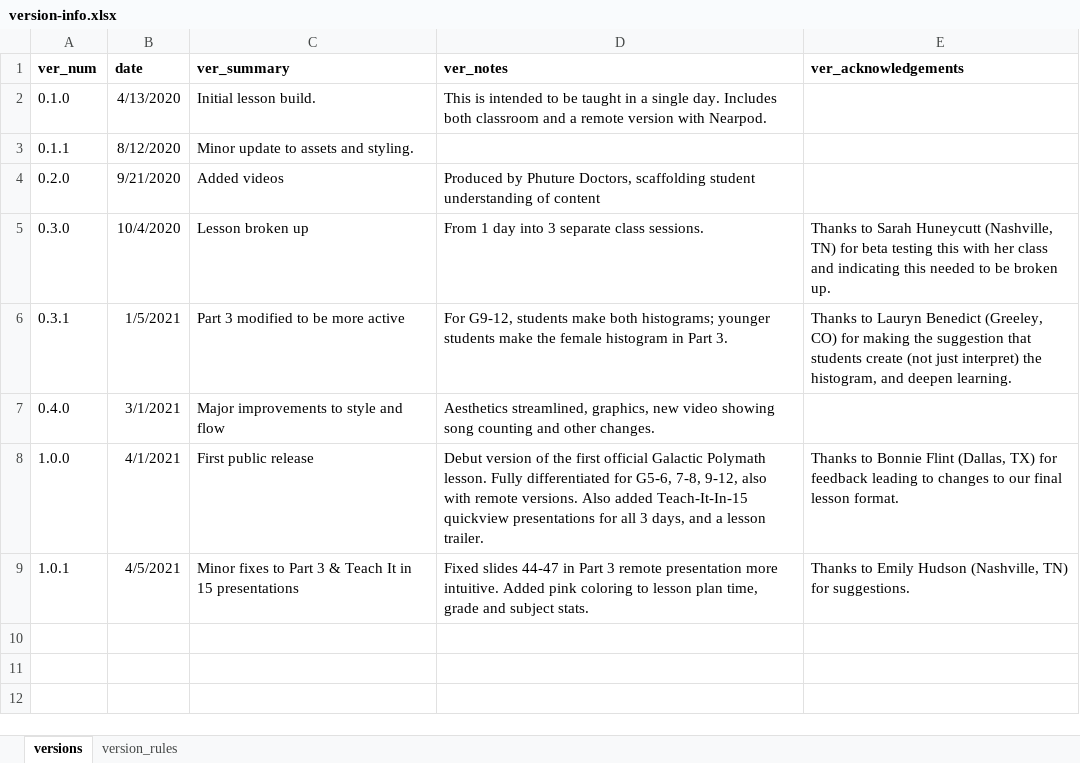
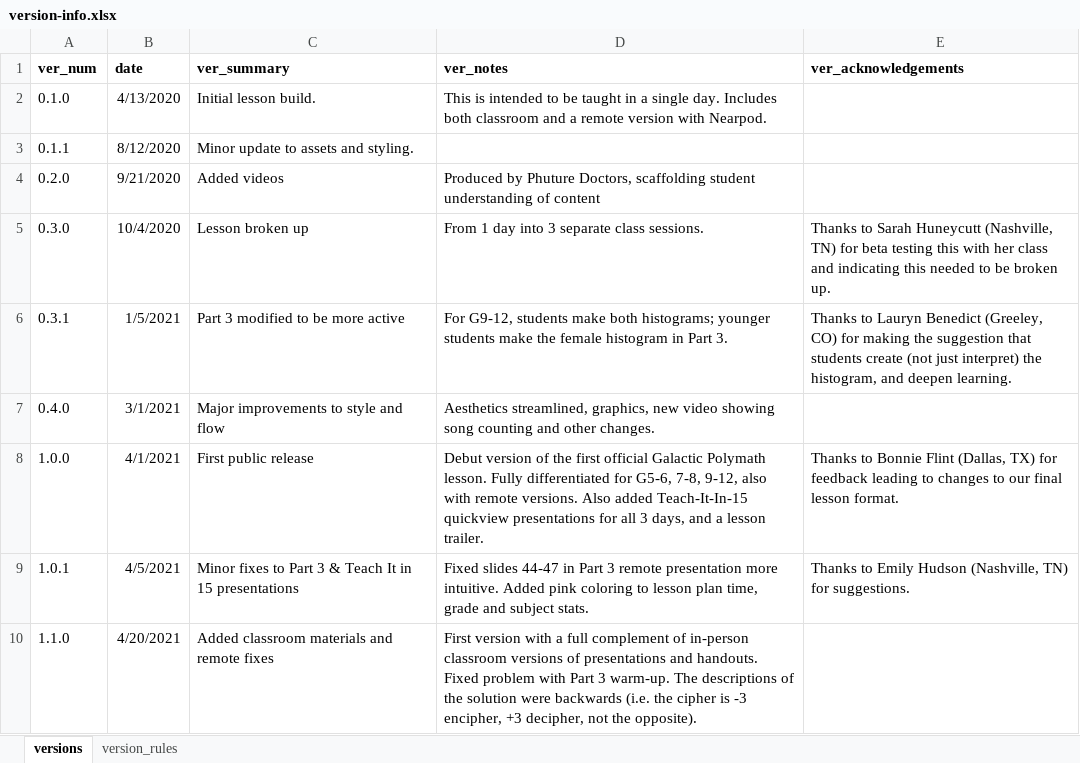
Before and after one commit to galacticpolymath/assumptionsMatter_femalesSing_math, an Excel workbook: meta/version-info.xlsx, sheet versions, drawn as a sheet; values as stored, in another font and other column widths than the file's, no borders; charts and pictures not drawn; the diff names each change by its address in the sheet, - before the commit and + after, or states it on an @@ line.

```diff
--- a/meta/version-info.xlsx (sheet versions)
+++ b/meta/version-info.xlsx (sheet versions)
+row 10: 1.1.0 | 4/20/2021 | Added classroom materials and remote fixes | First version with a full complement of in-person classroom versions of presentations and handouts. Fixed problem with Part 3 warm-up. The descriptions of the solution were backwards (i.e. the cipher is -3 encipher, +3 decipher, not the opposite).
```
Also changed, not shown: meta/procedure.xlsx, 26 other files.
